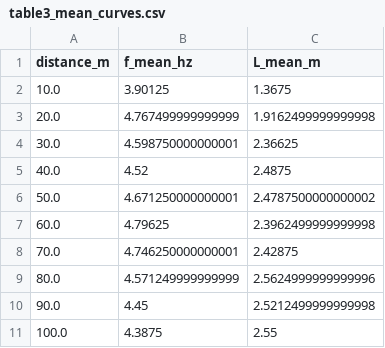
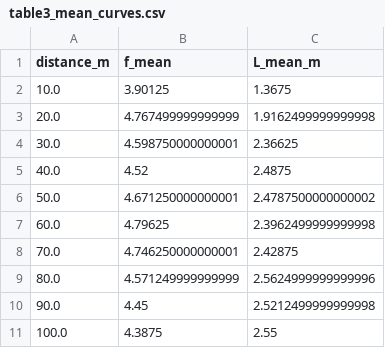
Before and after one commit to takahitohoriuchi/batonpasssimulator, a CSV file: table3_mean_curves.csv, drawn as a sheet.

```diff
--- a/table3_mean_curves.csv
+++ b/table3_mean_curves.csv
@@ -1,2 +1,2 @@
-distance_m,f_mean_hz,L_mean_m
+distance_m,f_mean,L_mean_m
 10.0,3.90125,1.3675
```
Also changed, not shown: 52 other files.
